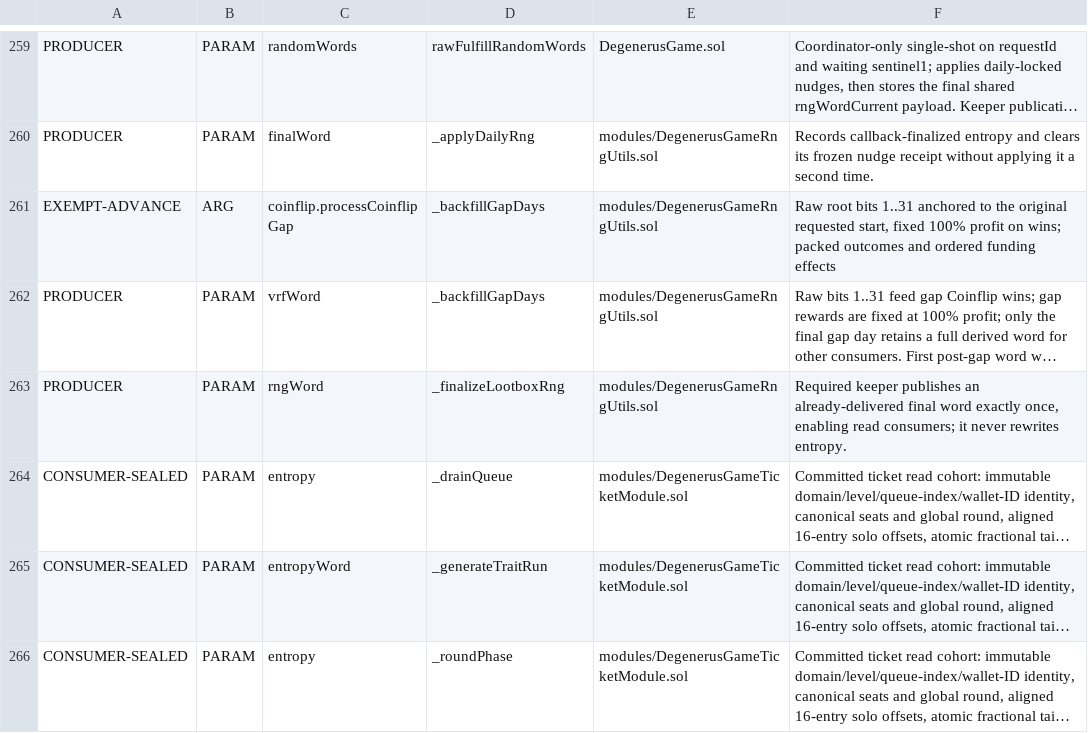
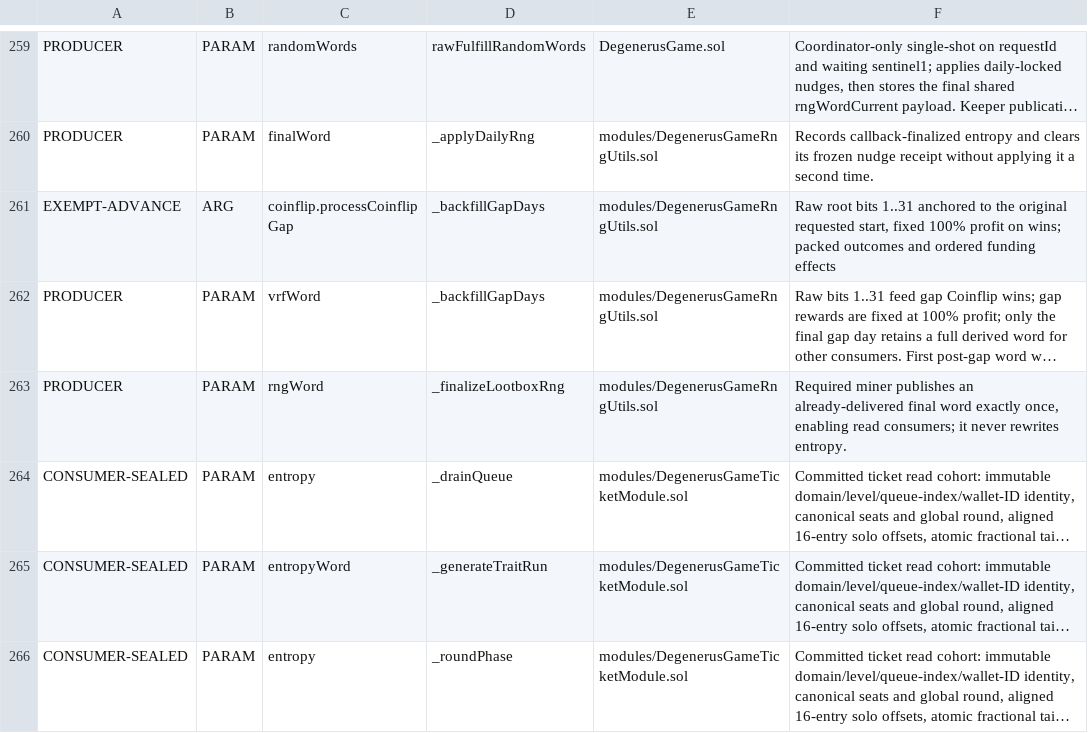
Before and after one commit to PurgeGame/degenerus-protocol, a TSV file: scripts/rng-taint-manifest.tsv, drawn as a sheet; only a part is shown, gaps mark what is left out; long unchanged cells end in …; the diff names each change by its address in the sheet, - before the commit and + after, or states it on an @@ line.

```diff
--- a/scripts/rng-taint-manifest.tsv
+++ b/scripts/rng-taint-manifest.tsv
-F263: Required keeper publishes an…
+F263: Required miner publishes an…
```
Also changed, not shown: scripts/advance-call-manifest.tsv, scripts/rng-window-manifest.tsv, 55 other files.
